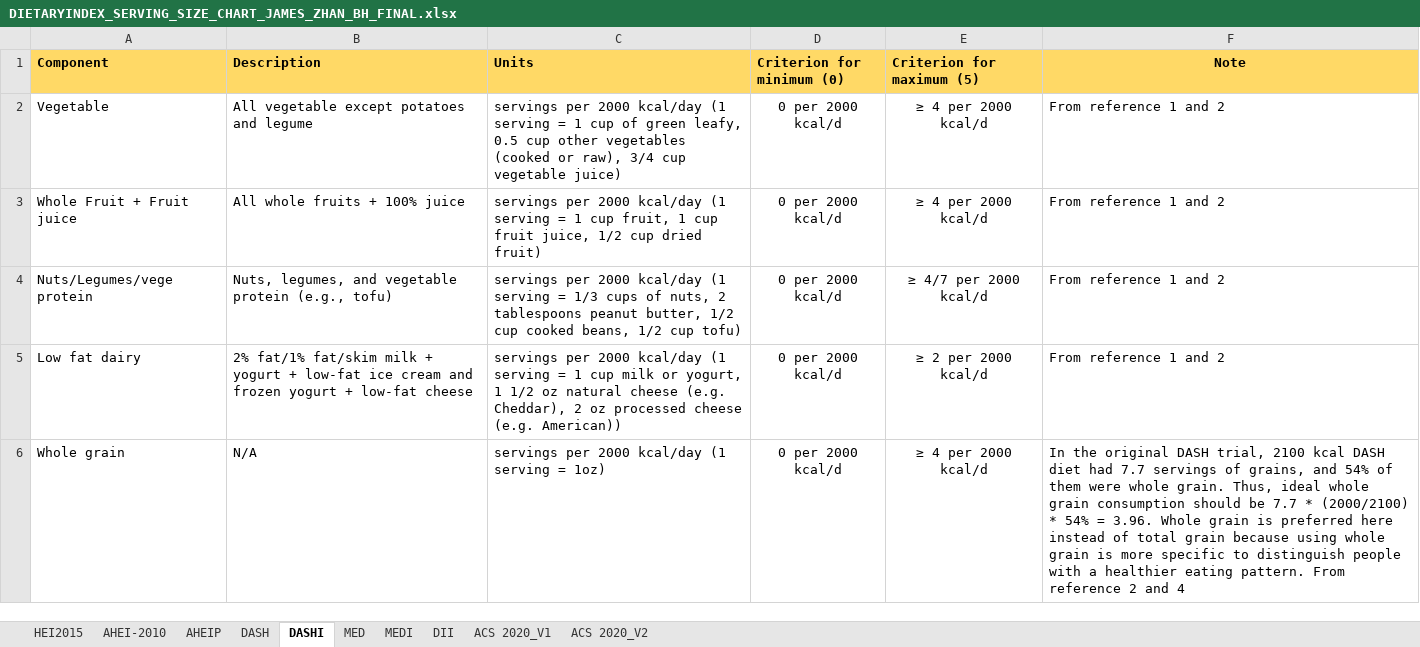
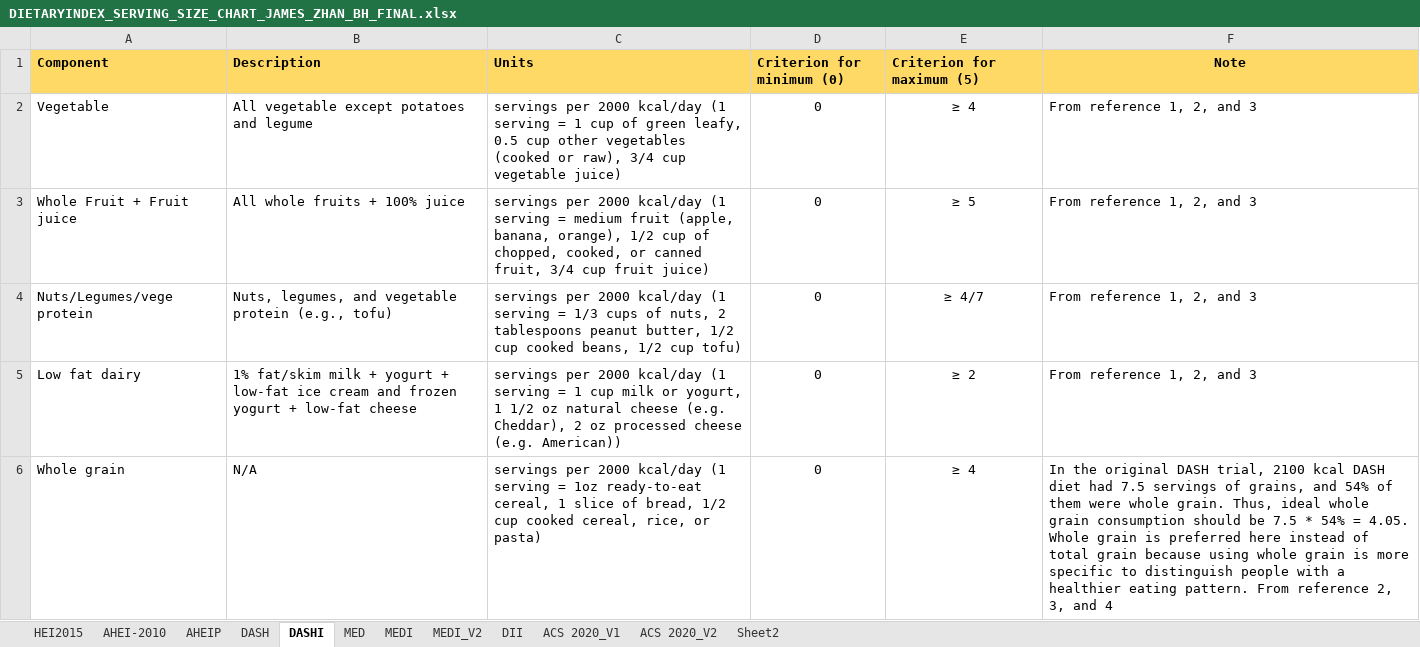
Before and after one commit to jamesjiadazhan/dietaryindex, an Excel workbook: DIETARYINDEX_SERVING_SIZE_CHART_JAMES_ZHAN_BH_FINAL.xlsx, sheet DASHI, drawn as a sheet; only a part is shown; values as stored, in another font and other column widths than the file's, no borders; charts and pictures not drawn; the diff covers the shown part only; the diff names each change by its address in the sheet, - before the commit and + after, or states it on an @@ line.

```diff
--- a/DIETARYINDEX_SERVING_SIZE_CHART_JAMES_ZHAN_BH_FINAL.xlsx (sheet DASHI)
+++ b/DIETARYINDEX_SERVING_SIZE_CHART_JAMES_ZHAN_BH_FINAL.xlsx (sheet DASHI)
+sheet tab: MEDI_V2
+sheet tab: Sheet2
-D2:D6 (Criterion for minimum (0)): 0 per 2000 kcal/d
+D2:D6 (Criterion for minimum (0)): 0
-E2 (Criterion for maximum (5)): ≥ 4 per 2000 kcal/d
+E2 (Criterion for maximum (5)): ≥ 4
-F2:F5 (Note): From reference 1 and 2
+F2:F5 (Note): From reference 1, 2, and 3
-C3 (Units): …serving = 1 cup fruit, 1 cup fruit juice, 1/2 cup dried fruit)
+C3 (Units): …serving = medium fruit (apple, banana, orange), 1/2 cup of chopped, cooked, or canned fruit, 3/4 cup fruit juice)
-E3 (Criterion for maximum (5)): ≥ 4 per 2000 kcal/d
+E3 (Criterion for maximum (5)): ≥ 5
-E4 (Criterion for maximum (5)): ≥ 4/7 per 2000 kcal/d
+E4 (Criterion for maximum (5)): ≥ 4/7
-B5 (Description): 2% fat/1% fat/skim milk…
+B5 (Description): 1% fat/skim milk…
-E5 (Criterion for maximum (5)): ≥ 2 per 2000 kcal/d
+E5 (Criterion for maximum (5)): ≥ 2
-C6 (Units): …serving = 1oz)
+C6 (Units): …serving = 1oz ready-to-eat cereal, 1 slice of bread, 1/2 cup cooked cereal, rice, or pasta)
-E6 (Criterion for maximum (5)): ≥ 4 per 2000 kcal/d
+E6 (Criterion for maximum (5)): ≥ 4
-F6 (Note): …diet had 7.7 servings of grains, and 54% of them were whole grain. Thus, ideal whole grain consumption should be 7.7 * (2000/2100) * 54% = 3.96. Whole grain is preferred here instead of total grain because using whole grain is more specific to distinguish people with a healthier eating pattern. From reference 2 and 4
+F6 (Note): …diet had 7.5 servings of grains, and 54% of them were whole grain. Thus, ideal whole grain consumption should be 7.5 * 54% = 4.05. Whole grain is preferred here instead of total grain because using whole grain is more specific to distinguish people with a healthier eating pattern. From reference 2, 3, and 4
```
Also changed, not shown: 1 added row and 16 edited cells elsewhere in this sheet, sheet MEDI, sheet MED, sheet AHEI-2010, sheet DASH, 16 other files.
